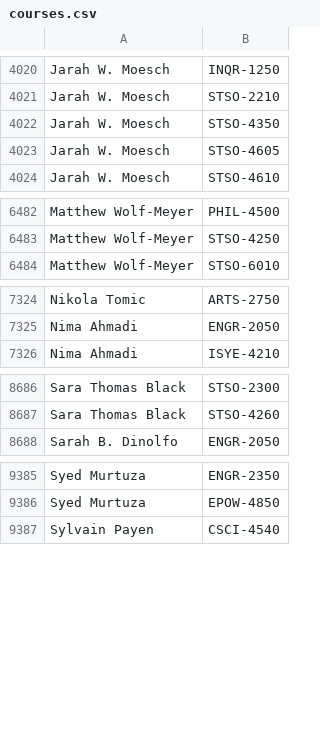
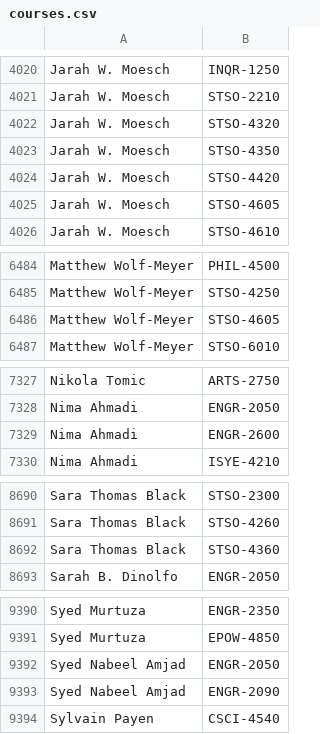
Before and after one commit to quatalog/data, a CSV file: courses.csv, drawn as a sheet; only a part is shown, gaps mark what is left out; the diff names each change by its address in the sheet, - before the commit and + after, or states it on an @@ line.

Commit message:
Wed Jun 18 15:35:04 UTC 2025

```diff
--- a/courses.csv
+++ b/courses.csv
+row 4022: Jarah W. Moesch | STSO-4320
+row 4024: Jarah W. Moesch | STSO-4420
+row 6486: Matthew Wolf-Meyer | STSO-4605
+row 7329: Nima Ahmadi | ENGR-2600
+row 8692: Sara Thomas Black | STSO-4360
+row 9392: Syed Nabeel Amjad | ENGR-2050
+row 9393: Syed Nabeel Amjad | ENGR-2090
```
